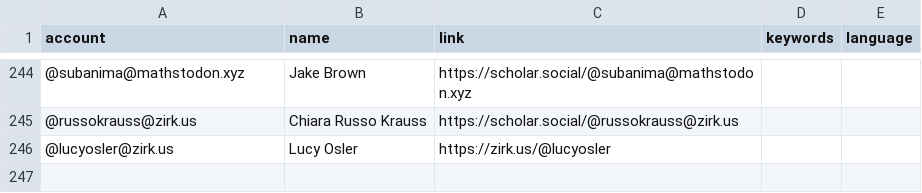
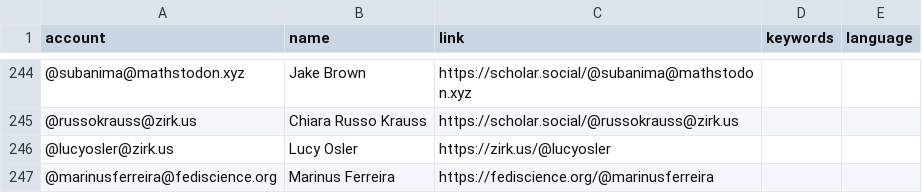
Before and after one commit to eyssette/Mastodon-Philosophy, a CSV file: resources/users.csv, drawn as a sheet; only a part is shown, gaps mark what is left out; the diff names each change by its address in the sheet, - before the commit and + after, or states it on an @@ line.

Commit message:
Update users.csv

```diff
--- a/resources/users.csv
+++ b/resources/users.csv
+row 247: @marinusferreira@fediscience.org | Marinus Ferreira | https://fediscience.org/@marinusferreira
```
